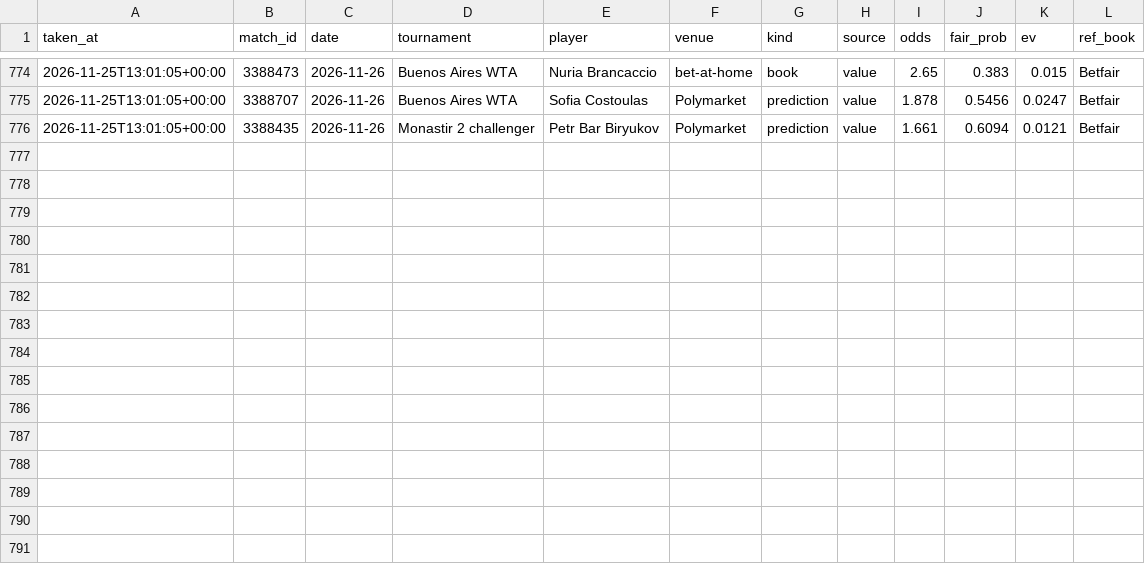
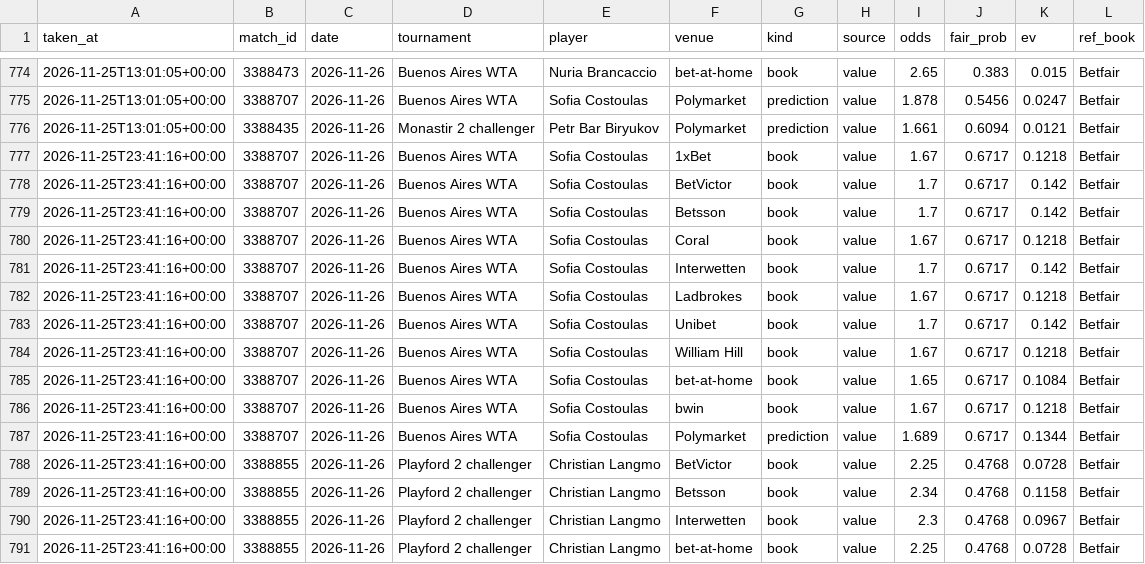
Before and after one commit to karlewaczko/TennisSharpBot, a CSV file: data/processed/picks_log.csv, drawn as a sheet; only a part is shown, gaps mark what is left out.

```diff
--- a/data/processed/picks_log.csv
+++ b/data/processed/picks_log.csv
@@ -776 +776,16 @@ taken_at,match_id,date,tournament,player,venue,kind,source,odds,fair_prob,ev,ref
 2026-11-25T13:01:05+00:00,3388435,2026-11-26,Monastir 2 challenger,Petr Bar Biryukov,Polymarket,prediction,value,1.661,0.6094,0.0121,Betfair
+2026-11-25T23:41:16+00:00,3388707,2026-11-26,Buenos Aires WTA,Sofia Costoulas,1xBet,book,value,1.67,0.6717,0.1218,Betfair
+2026-11-25T23:41:16+00:00,3388707,2026-11-26,Buenos Aires WTA,Sofia Costoulas,BetVictor,book,value,1.7,0.6717,0.142,Betfair
+2026-11-25T23:41:16+00:00,3388707,2026-11-26,Buenos Aires WTA,Sofia Costoulas,Betsson,book,value,1.7,0.6717,0.142,Betfair
+2026-11-25T23:41:16+00:00,3388707,2026-11-26,Buenos Aires WTA,Sofia Costoulas,Coral,book,value,1.67,0.6717,0.1218,Betfair
+2026-11-25T23:41:16+00:00,3388707,2026-11-26,Buenos Aires WTA,Sofia Costoulas,Interwetten,book,value,1.7,0.6717,0.142,Betfair
+2026-11-25T23:41:16+00:00,3388707,2026-11-26,Buenos Aires WTA,Sofia Costoulas,Ladbrokes,book,value,1.67,0.6717,0.1218,Betfair
+2026-11-25T23:41:16+00:00,3388707,2026-11-26,Buenos Aires WTA,Sofia Costoulas,Unibet,book,value,1.7,0.6717,0.142,Betfair
+2026-11-25T23:41:16+00:00,3388707,2026-11-26,Buenos Aires WTA,Sofia Costoulas,William Hill,book,value,1.67,0.6717,0.1218,Betfair
+2026-11-25T23:41:16+00:00,3388707,2026-11-26,Buenos Aires WTA,Sofia Costoulas,bet-at-home,book,value,1.65,0.6717,0.1084,Betfair
+2026-11-25T23:41:16+00:00,3388707,2026-11-26,Buenos Aires WTA,Sofia Costoulas,bwin,book,value,1.67,0.6717,0.1218,Betfair
+2026-11-25T23:41:16+00:00,3388707,2026-11-26,Buenos Aires WTA,Sofia Costoulas,Polymarket,prediction,value,1.689,0.6717,0.1344,Betfair
+2026-11-25T23:41:16+00:00,3388855,2026-11-26,Playford 2 challenger,Christian Langmo,BetVictor,book,value,2.25,0.4768,0.0728,Betfair
+2026-11-25T23:41:16+00:00,3388855,2026-11-26,Playford 2 challenger,Christian Langmo,Betsson,book,value,2.34,0.4768,0.1158,Betfair
+2026-11-25T23:41:16+00:00,3388855,2026-11-26,Playford 2 challenger,Christian Langmo,Interwetten,book,value,2.3,0.4768,0.0967,Betfair
+2026-11-25T23:41:16+00:00,3388855,2026-11-26,Playford 2 challenger,Christian Langmo,bet-at-home,book,value,2.25,0.4768,0.0728,Betfair
```
Also changed, not shown: data/processed/forecasts_log.csv, data/processed/pm_gap_log.csv, 6 other files.
